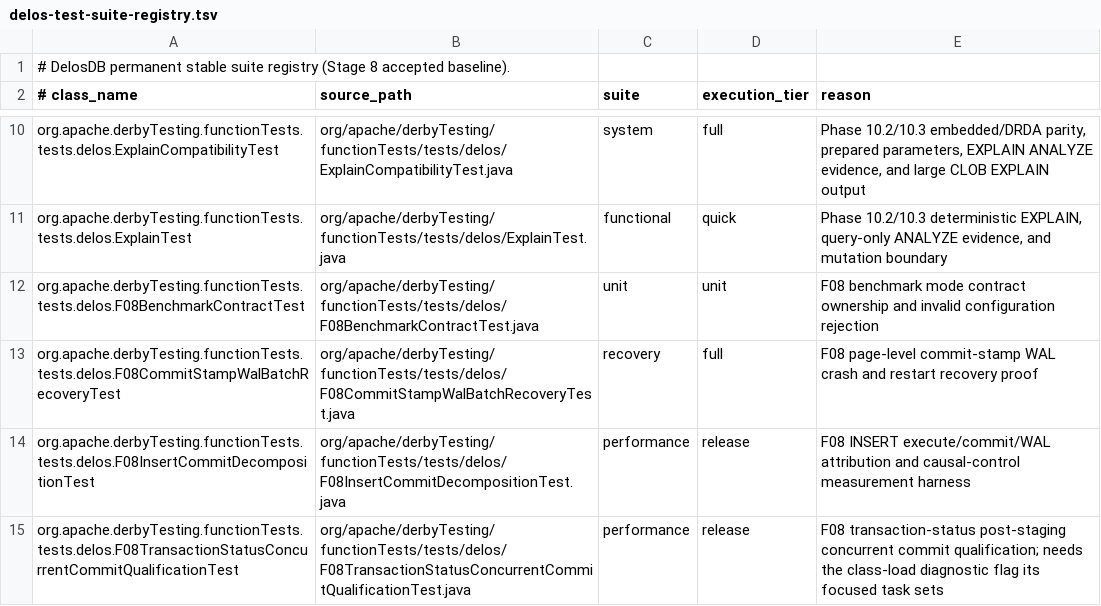
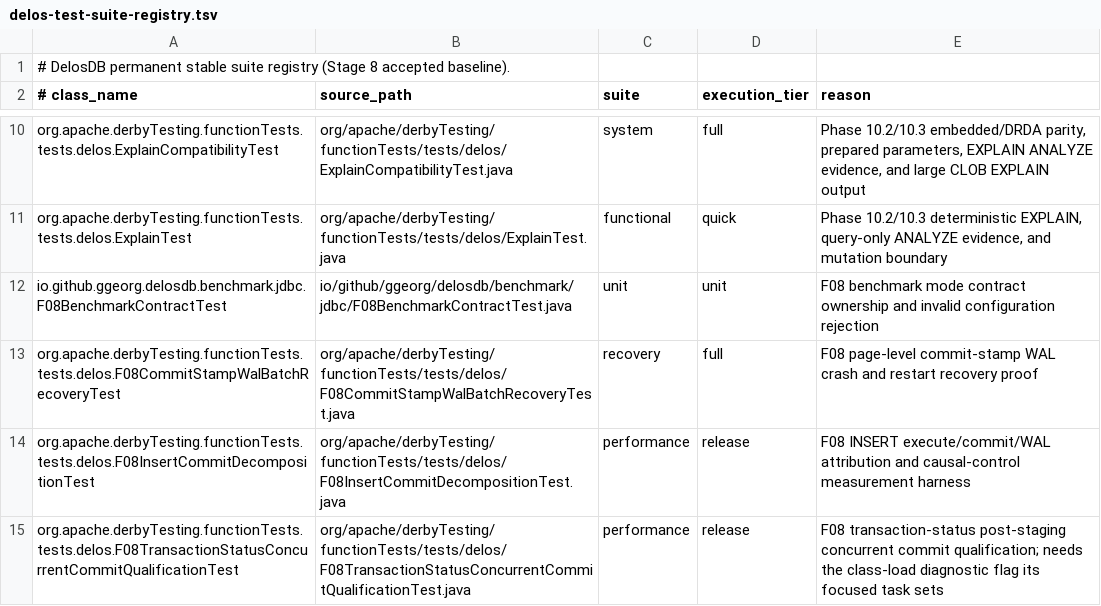
Before and after one commit to ggeorg/delosdb, a TSV file: gradle/testing/delos-test-suite-registry.tsv, drawn as a sheet; only a part is shown, gaps mark what is left out.

```diff
--- a/gradle/testing/delos-test-suite-registry.tsv
+++ b/gradle/testing/delos-test-suite-registry.tsv
@@ -11,3 +11,3 @@ org.apache.derbyTesting.functionTests.tests.delos.ExplainCompatibilityTest	org/a
 org.apache.derbyTesting.functionTests.tests.delos.ExplainTest	org/apache/derbyTesting/functionTests/tests/delos/ExplainTest.java	functional	quick	Phase 10.2/10.3 deterministic EXPLAIN, query-only ANALYZE evidence, and mutation boundary
-org.apache.derbyTesting.functionTests.tests.delos.F08BenchmarkContractTest	org/apache/derbyTesting/functionTests/tests/delos/F08BenchmarkContractTest.java	unit	unit	F08 benchmark mode contract ownership and invalid configuration rejection
+io.github.ggeorg.delosdb.benchmark.jdbc.F08BenchmarkContractTest	io/github/ggeorg/delosdb/benchmark/jdbc/F08BenchmarkContractTest.java	unit	unit	F08 benchmark mode contract ownership and invalid configuration rejection
 org.apache.derbyTesting.functionTests.tests.delos.F08CommitStampWalBatchRecoveryTest	org/apache/derbyTesting/functionTests/tests/delos/F08CommitStampWalBatchRecoveryTest.java	recovery	full	F08 page-level commit-stamp WAL crash and restart recovery proof
```
Also changed, not shown: 2 other files.
